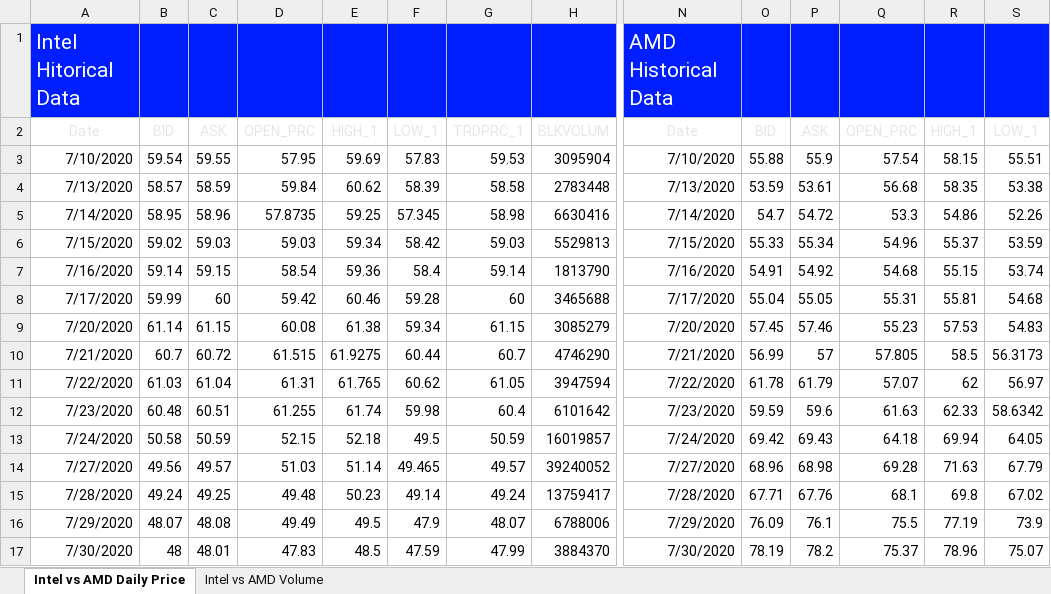
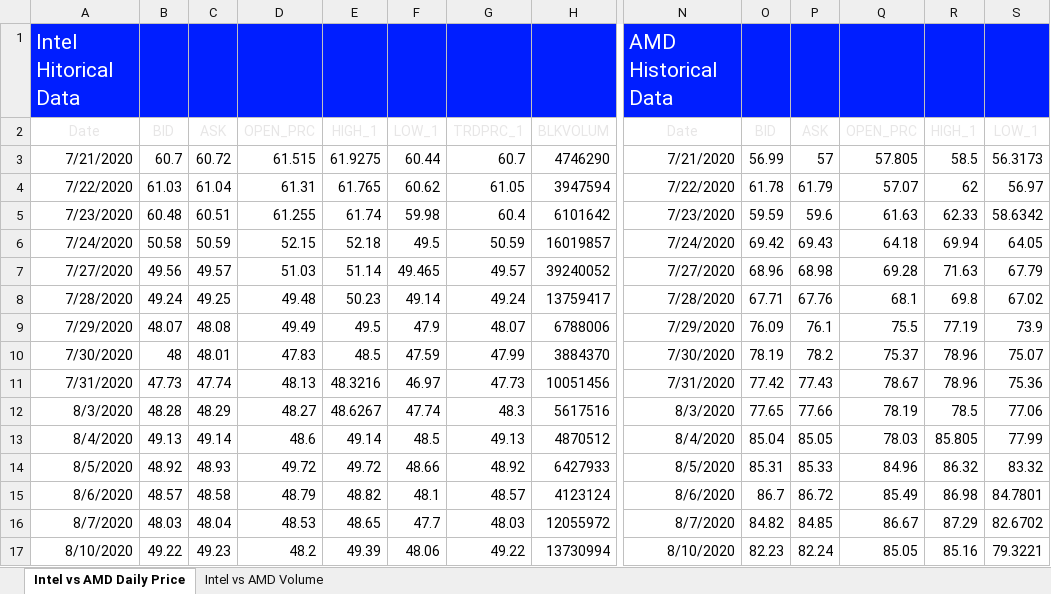
Before and after one commit to LSEG-API-Samples/Article.RDPLibrary.Python.Xlwings, an Excel workbook: notebook/part2_rdp_intel_vs_amd.xlsx, sheet Intel vs AMD Daily Price, drawn as a sheet; only a part is shown, gaps mark what is left out; values as stored, in another font and other column widths than the file's, no borders; charts and pictures and table styles not drawn; removed rows and columns are numbered as before the commit, all else as after; rows hold the shown columns only; the diff names each change by its address in the sheet, - before the commit and + after, or states it on an @@ line.

```diff
--- a/notebook/part2_rdp_intel_vs_amd.xlsx (sheet Intel vs AMD Daily Price)
+++ b/notebook/part2_rdp_intel_vs_amd.xlsx (sheet Intel vs AMD Daily Price)
-row 3: 7/10/2020 | 59.54 | 59.55 | 57.95 | 59.69 | 57.83 | 59.53 | 3095904 | 7/10/2020 | 55.88 | 55.9 | 57.54 | 58.15 | 55.51
-row 4: 7/13/2020 | 58.57 | 58.59 | 59.84 | 60.62 | 58.39 | 58.58 | 2783448 | 7/13/2020 | 53.59 | 53.61 | 56.68 | 58.35 | 53.38
-row 5: 7/14/2020 | 58.95 | 58.96 | 57.8735 | 59.25 | 57.345 | 58.98 | 6630416 | 7/14/2020 | 54.7 | 54.72 | 53.3 | 54.86 | 52.26
-row 6: 7/15/2020 | 59.02 | 59.03 | 59.03 | 59.34 | 58.42 | 59.03 | 5529813 | 7/15/2020 | 55.33 | 55.34 | 54.96 | 55.37 | 53.59
-row 7: 7/16/2020 | 59.14 | 59.15 | 58.54 | 59.36 | 58.4 | 59.14 | 1813790 | 7/16/2020 | 54.91 | 54.92 | 54.68 | 55.15 | 53.74
-row 8: 7/17/2020 | 59.99 | 60 | 59.42 | 60.46 | 59.28 | 60 | 3465688 | 7/17/2020 | 55.04 | 55.05 | 55.31 | 55.81 | 54.68
-row 9: 7/20/2020 | 61.14 | 61.15 | 60.08 | 61.38 | 59.34 | 61.15 | 3085279 | 7/20/2020 | 57.45 | 57.46 | 55.23 | 57.53 | 54.83
+row 11: 7/31/2020 | 47.73 | 47.74 | 48.13 | 48.3216 | 46.97 | 47.73 | 10051456 | 7/31/2020 | 77.42 | 77.43 | 78.67 | 78.96 | 75.36
+row 12: 8/3/2020 | 48.28 | 48.29 | 48.27 | 48.6267 | 47.74 | 48.3 | 5617516 | 8/3/2020 | 77.65 | 77.66 | 78.19 | 78.5 | 77.06
+row 13: 8/4/2020 | 49.13 | 49.14 | 48.6 | 49.14 | 48.5 | 49.13 | 4870512 | 8/4/2020 | 85.04 | 85.05 | 78.03 | 85.805 | 77.99
+row 14: 8/5/2020 | 48.92 | 48.93 | 49.72 | 49.72 | 48.66 | 48.92 | 6427933 | 8/5/2020 | 85.31 | 85.33 | 84.96 | 86.32 | 83.32
+row 15: 8/6/2020 | 48.57 | 48.58 | 48.79 | 48.82 | 48.1 | 48.57 | 4123124 | 8/6/2020 | 86.7 | 86.72 | 85.49 | 86.98 | 84.7801
+row 16: 8/7/2020 | 48.03 | 48.04 | 48.53 | 48.65 | 47.7 | 48.03 | 12055972 | 8/7/2020 | 84.82 | 84.85 | 86.67 | 87.29 | 82.6702
+row 17: 8/10/2020 | 49.22 | 49.23 | 48.2 | 49.39 | 48.06 | 49.22 | 13730994 | 8/10/2020 | 82.23 | 82.24 | 85.05 | 85.16 | 79.3221
```
Also changed, not shown: charts or pictures, notebook/part2_rdp_report_template.xlsx, notebook/part_2_daily_report.xlsx, 4 other files.
